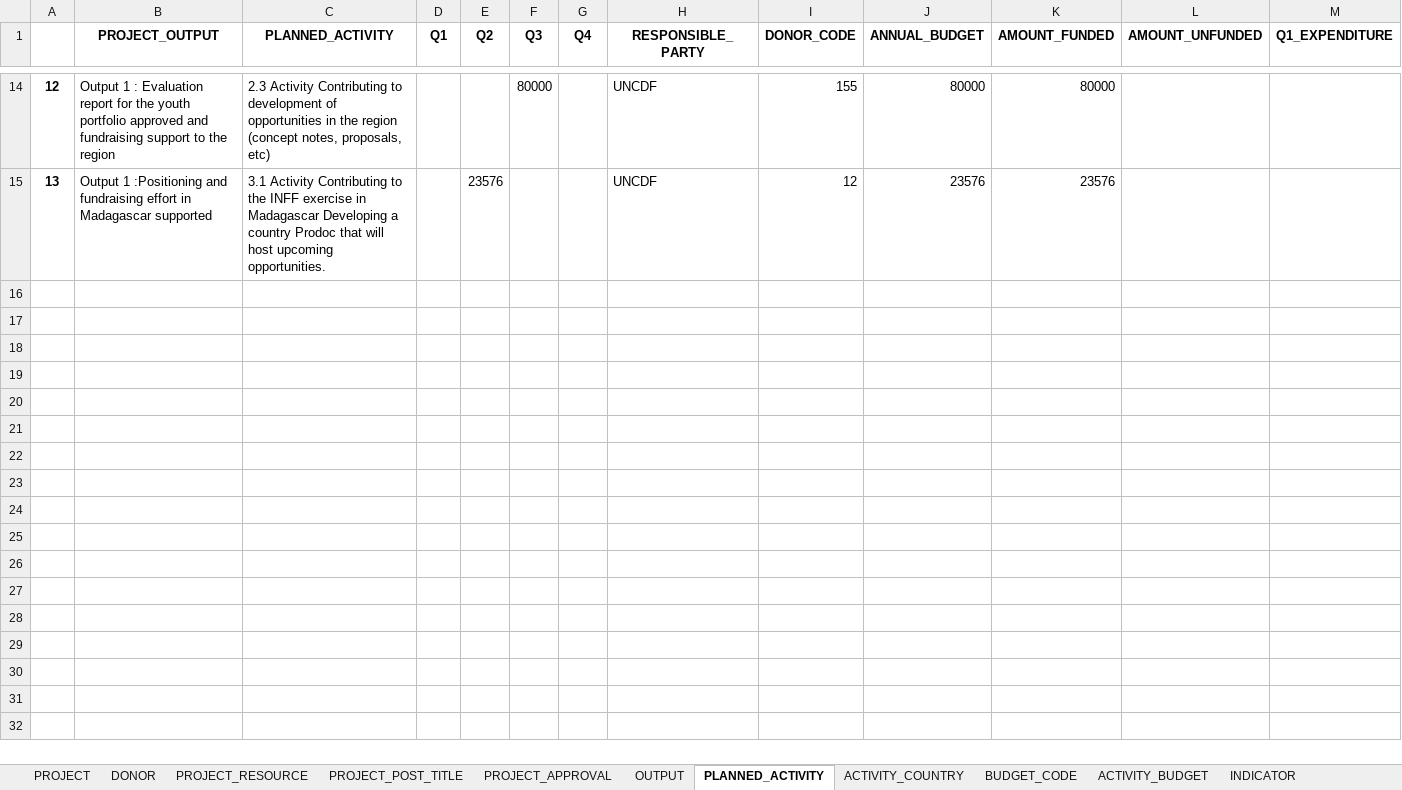
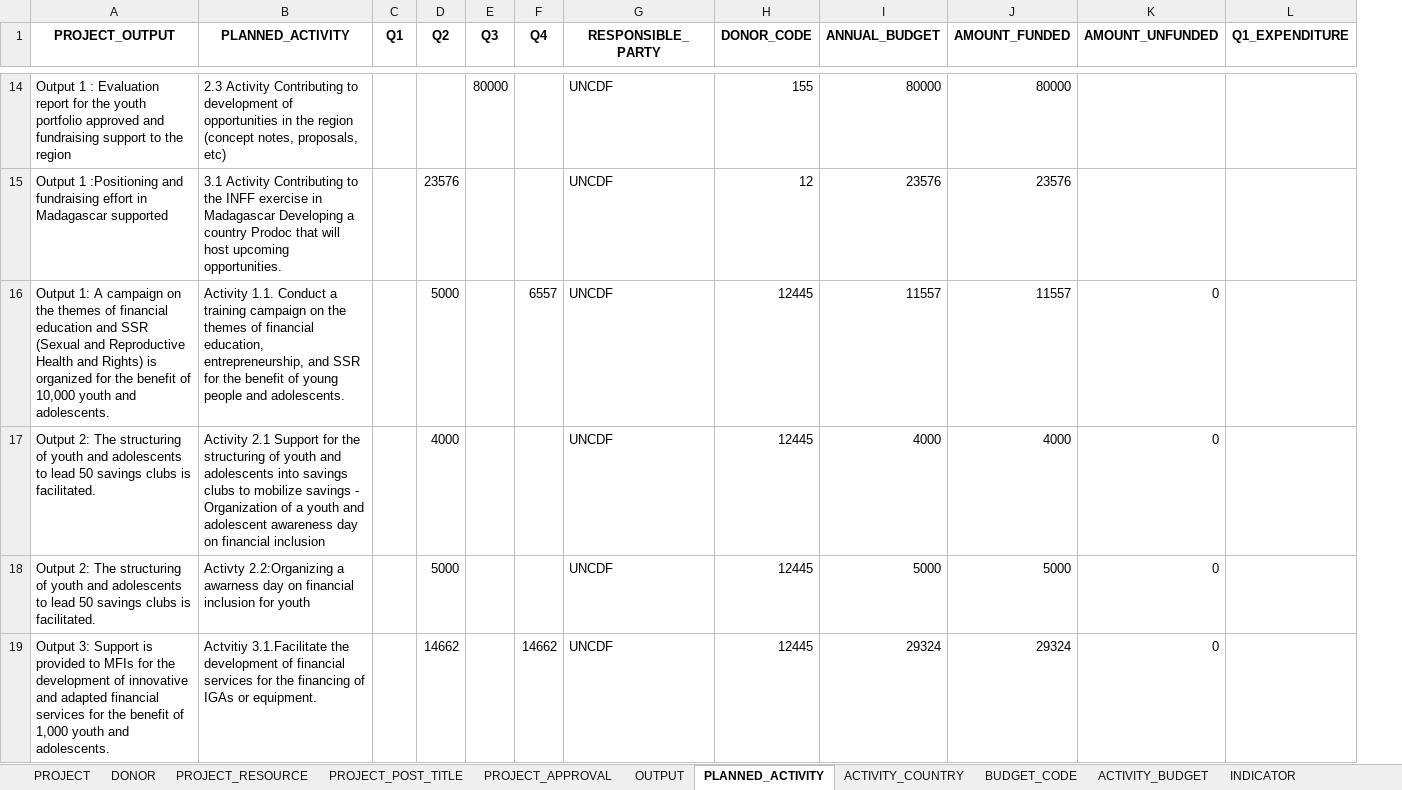
Before and after one commit to Izzywa/AWP, an Excel workbook: NORMALIZED_TABLE.xlsx, sheet PLANNED_ACTIVITY, drawn as a sheet; only a part is shown, gaps mark what is left out; values as stored, in another font and other column widths than the file's, no borders; removed rows and columns are numbered as before the commit, all else as after; rows hold the shown columns only; the diff covers the shown part only; the diff names each change by its address in the sheet, - before the commit and + after, or states it on an @@ line.

```diff
--- a/NORMALIZED_TABLE.xlsx (sheet PLANNED_ACTIVITY)
+++ b/NORMALIZED_TABLE.xlsx (sheet PLANNED_ACTIVITY)
-column A, rows 14-15: 12 | 13
+row 16: Output 1: A campaign on the themes of financial education and SSR (Sexual and Reproductive Health and Rights) is organized for the benefit of 10,000 youth and adolescents. | Activity 1.1. Conduct a training campaign on the themes of financial education, entrepreneurship, and SSR for the benefit of young people and adolescents. |  | 5000 |  | 6557 | UNCDF | 12445 | 11557 | 11557 | 0
+row 17: Output 2: The structuring of youth and adolescents to lead 50 savings clubs is facilitated. | Activity 2.1 Support for the structuring of youth and adolescents into savings clubs to mobilize savings - Organization of a youth and adolescent awareness day on financial inclusion |  | 4000 |  |  | UNCDF | 12445 | 4000 | 4000 | 0
+row 18: Output 2: The structuring of youth and adolescents to lead 50 savings clubs is facilitated. | Activty 2.2:Organizing a awarness day on financial inclusion for youth |  | 5000 |  |  | UNCDF | 12445 | 5000 | 5000 | 0
+row 19: Output 3: Support is provided to MFIs for the development of innovative and adapted financial services for the benefit of 1,000 youth and adolescents. | Actvitiy 3.1.Facilitate the development of financial services for the financing of IGAs or equipment. |  | 14662 |  | 14662 | UNCDF | 12445 | 29324 | 29324 | 0
```
Also changed, not shown: 10 added rows elsewhere in this sheet, sheet INDICATOR, sheet BUDGET_CODE, sheet ACTIVITY_BUDGET, sheet ACTIVITY_COUNTRY, sheet OUTPUT, sheet PROJECT_RESOURCE, 4 more sheets, 2 other files.
